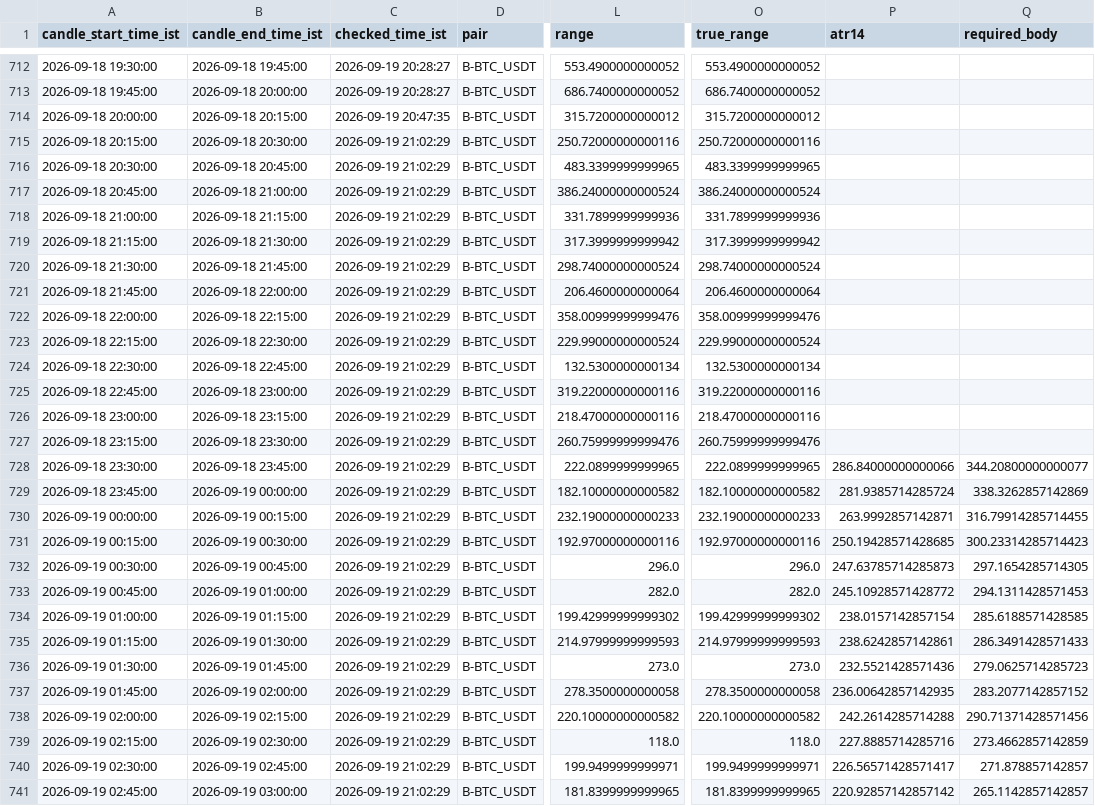
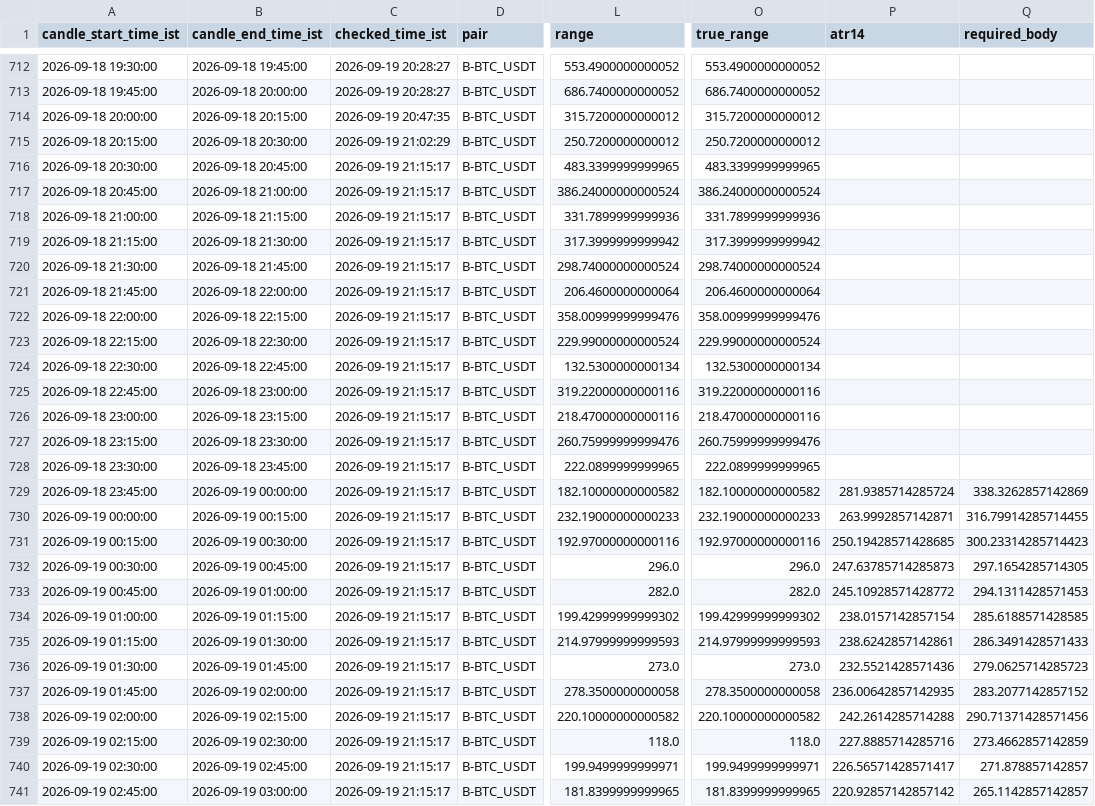
Before and after one commit to bera993258-design/coindcx-candle-alert, a CSV file: output/closed_candles_history.csv, drawn as a sheet; only a part is shown, gaps mark what is left out; the diff covers the shown part only; the diff names each change by its address in the sheet, - before the commit and + after, or states it on an @@ line.

```diff
--- a/output/closed_candles_history.csv
+++ b/output/closed_candles_history.csv
-L715 (range): 250.72000000000116
+L715 (range): 250.7200000000012
-O715 (true_range): 250.72000000000116
+O715 (true_range): 250.7200000000012
-C716:C741 (checked_time_ist): 2026-09-19 21:02:29
+C716:C741 (checked_time_ist): 2026-09-19 21:15:17
-P728 (atr14): 286.84000000000066
+P728 (atr14): (empty)
-Q728 (required_body): 344.20800000000077
+Q728 (required_body): (empty)
```
Also changed, not shown: 1 added row and 72 edited cells elsewhere in this file, output/live_result.csv, 1 other file.
